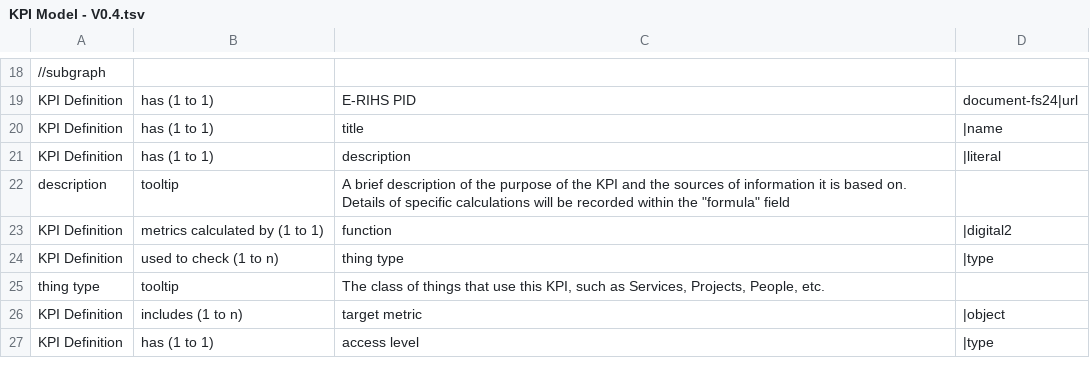
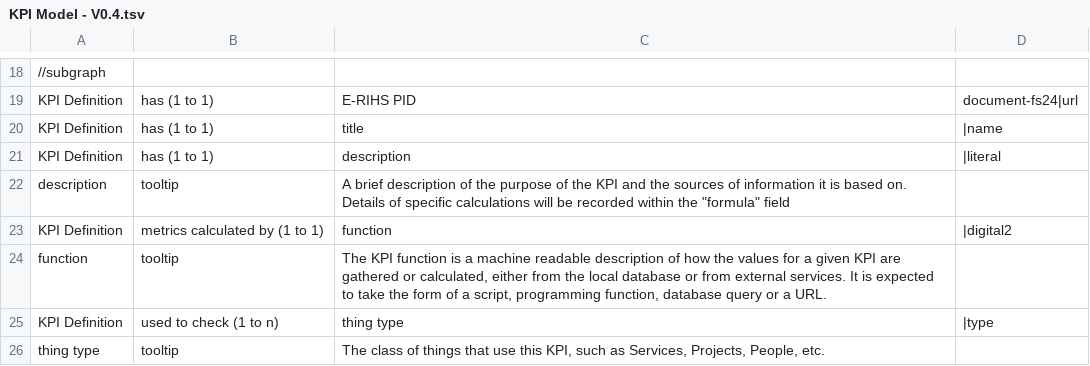
Before and after one commit to E-RIHS/hs-interoperability, a TSV file: Shared Models/KPI Model - V0.4.tsv, drawn as a sheet; only a part is shown, gaps mark what is left out; the shorter side is filled out with more unchanged rows; the diff names each change by its address in the sheet, - before the commit and + after, or states it on an @@ line.

Commit message:
Update KPI Model - V0.4.tsv

```diff
--- a/Shared Models/KPI Model - V0.4.tsv
+++ b/Shared Models/KPI Model - V0.4.tsv
+row 24: function | tooltip | The KPI function is a machine readable description of how the values for a given KPI are gathered or calculated, either from the local database or from external services. It is expected to take the form of a script, programming function, database query or a URL.
```
